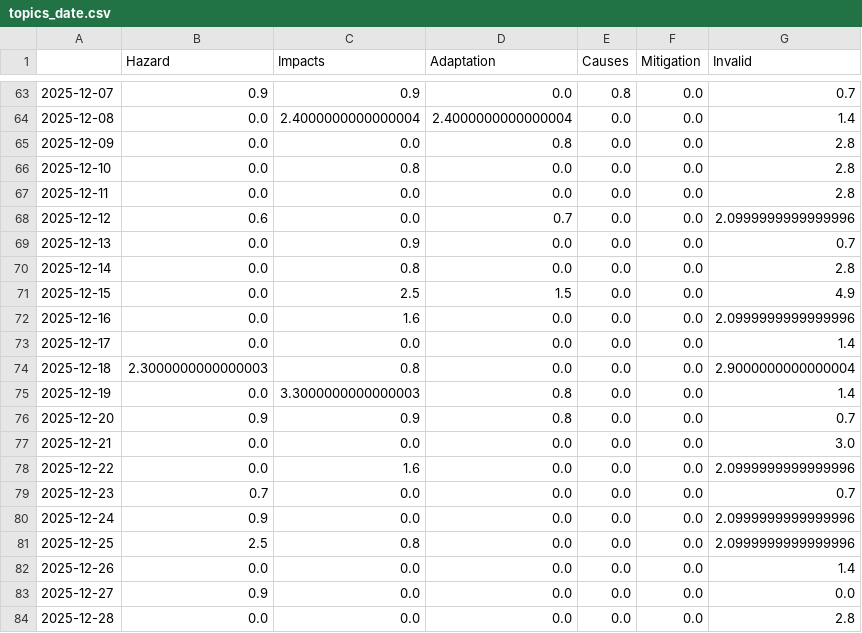
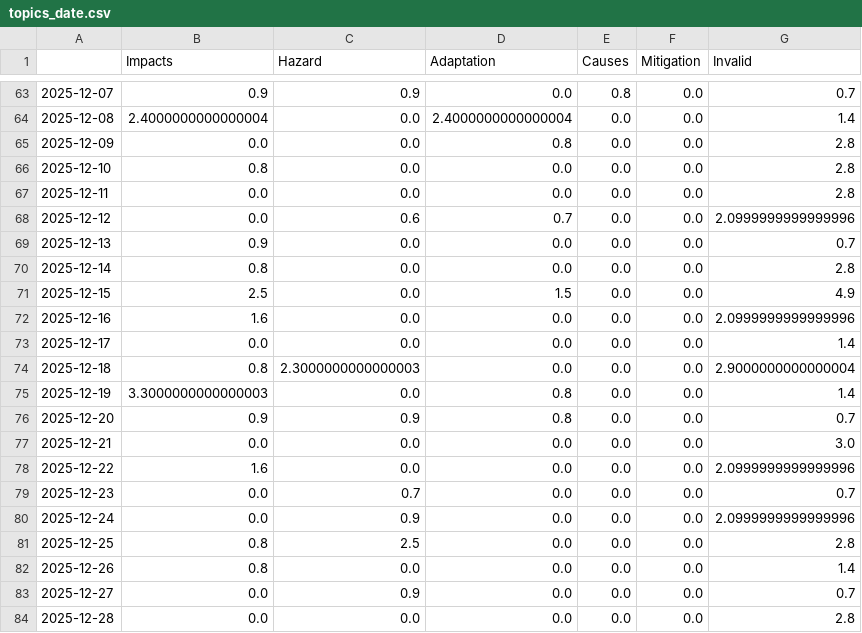
Before and after one commit to hb219-news/wetSpellIsComing, a CSV file: csv/topics_date.csv, drawn as a sheet; only a part is shown, gaps mark what is left out; the diff covers the shown part only.

```diff
--- a/csv/topics_date.csv
+++ b/csv/topics_date.csv
@@ -1 +1 @@
-,Hazard,Impacts,Adaptation,Causes,Mitigation,Invalid
+,Impacts,Hazard,Adaptation,Causes,Mitigation,Invalid
@@ -63,22 +63,22 @@
 2025-12-07,0.9,0.9,0.0,0.8,0.0,0.7
-2025-12-08,0.0,2.4000000000000004,2.4000000000000004,0.0,0.0,1.4
+2025-12-08,2.4000000000000004,0.0,2.4000000000000004,0.0,0.0,1.4
 2025-12-09,0.0,0.0,0.8,0.0,0.0,2.8
-2025-12-10,0.0,0.8,0.0,0.0,0.0,2.8
+2025-12-10,0.8,0.0,0.0,0.0,0.0,2.8
 2025-12-11,0.0,0.0,0.0,0.0,0.0,2.8
-2025-12-12,0.6,0.0,0.7,0.0,0.0,2.0999999999999996
-2025-12-13,0.0,0.9,0.0,0.0,0.0,0.7
-2025-12-14,0.0,0.8,0.0,0.0,0.0,2.8
-2025-12-15,0.0,2.5,1.5,0.0,0.0,4.9
-2025-12-16,0.0,1.6,0.0,0.0,0.0,2.0999999999999996
+2025-12-12,0.0,0.6,0.7,0.0,0.0,2.0999999999999996
+2025-12-13,0.9,0.0,0.0,0.0,0.0,0.7
+2025-12-14,0.8,0.0,0.0,0.0,0.0,2.8
+2025-12-15,2.5,0.0,1.5,0.0,0.0,4.9
+2025-12-16,1.6,0.0,0.0,0.0,0.0,2.0999999999999996
 2025-12-17,0.0,0.0,0.0,0.0,0.0,1.4
-2025-12-18,2.3000000000000003,0.8,0.0,0.0,0.0,2.9000000000000004
-2025-12-19,0.0,3.3000000000000003,0.8,0.0,0.0,1.4
+2025-12-18,0.8,2.3000000000000003,0.0,0.0,0.0,2.9000000000000004
+2025-12-19,3.3000000000000003,0.0,0.8,0.0,0.0,1.4
 2025-12-20,0.9,0.9,0.8,0.0,0.0,0.7
 2025-12-21,0.0,0.0,0.0,0.0,0.0,3.0
-2025-12-22,0.0,1.6,0.0,0.0,0.0,2.0999999999999996
-2025-12-23,0.7,0.0,0.0,0.0,0.0,0.7
-2025-12-24,0.9,0.0,0.0,0.0,0.0,2.0999999999999996
-2025-12-25,2.5,0.8,0.0,0.0,0.0,2.0999999999999996
-2025-12-26,0.0,0.0,0.0,0.0,0.0,1.4
-2025-12-27,0.9,0.0,0.0,0.0,0.0,0.0
+2025-12-22,1.6,0.0,0.0,0.0,0.0,2.0999999999999996
+2025-12-23,0.0,0.7,0.0,0.0,0.0,0.7
+2025-12-24,0.0,0.9,0.0,0.0,0.0,2.0999999999999996
+2025-12-25,0.8,2.5,0.0,0.0,0.0,2.8
+2025-12-26,0.8,0.0,0.0,0.0,0.0,1.4
+2025-12-27,0.0,0.9,0.0,0.0,0.0,0.7
 2025-12-28,0.0,0.0,0.0,0.0,0.0,2.8
```
Also changed, not shown: 3 added rows and 85 edited cells elsewhere in this file, 5 other files.
